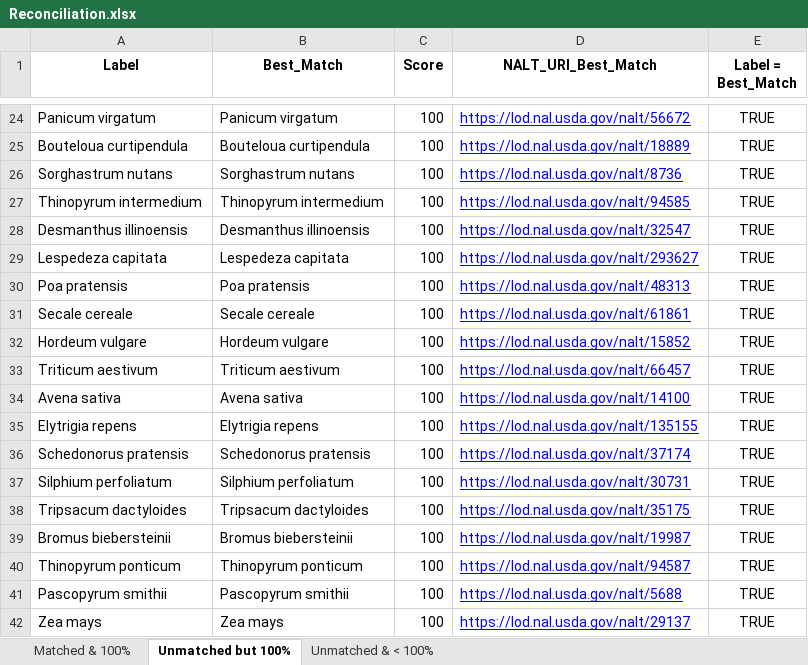
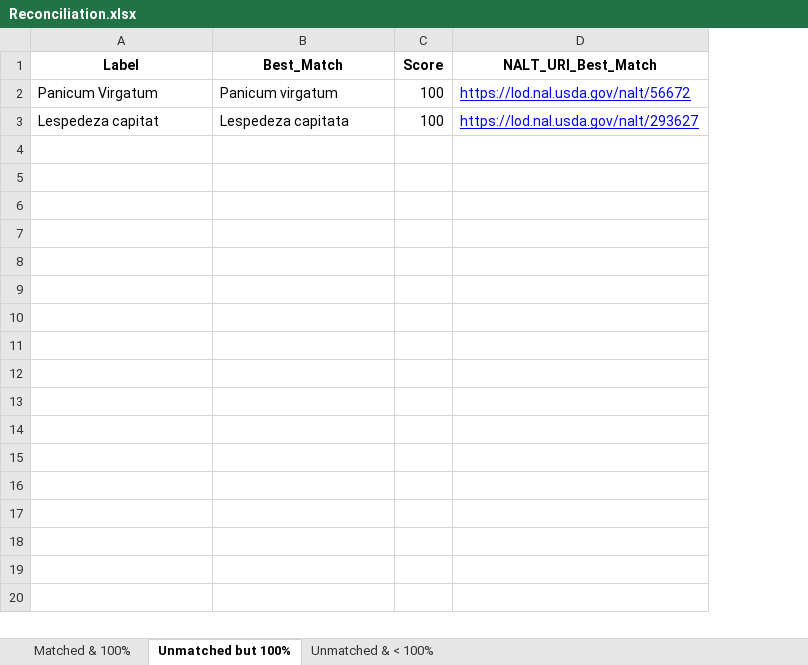
Before and after one commit to dorisavedikian/Reconciliation_Project, an Excel workbook: CSV-Reconcile_Process/Shorter_process/Examples/FDH/Reconciled/Reconciliation.xlsx, sheet Unmatched but 100%, drawn as a sheet; only a part is shown, gaps mark what is left out; values as stored, in another font and other column widths than the file's, no borders; removed rows and columns are numbered as before the commit, all else as after; the diff covers the shown part only; the diff names each change by its address in the sheet, - before the commit and + after, or states it on an @@ line.

```diff
--- a/CSV-Reconcile_Process/Shorter_process/Examples/FDH/Reconciled/Reconciliation.xlsx (sheet Unmatched but 100%)
+++ b/CSV-Reconcile_Process/Shorter_process/Examples/FDH/Reconciled/Reconciliation.xlsx (sheet Unmatched but 100%)
-column E (Label = Best_Match), row 24: TRUE; row 29: TRUE
-A2 (Label): Panicum virgatum
+A2 (Label): Panicum Virgatum
-row 25: Bouteloua curtipendula | Bouteloua curtipendula | 100 | https://lod.nal.usda.gov/nalt/18889 | TRUE
-row 26: Sorghastrum nutans | Sorghastrum nutans | 100 | https://lod.nal.usda.gov/nalt/8736 | TRUE
-row 27: Thinopyrum intermedium | Thinopyrum intermedium | 100 | https://lod.nal.usda.gov/nalt/94585 | TRUE
-row 28: Desmanthus illinoensis | Desmanthus illinoensis | 100 | https://lod.nal.usda.gov/nalt/32547 | TRUE
-A3 (Label): Lespedeza capitata
+A3 (Label): Lespedeza capitat
-row 30: Poa pratensis | Poa pratensis | 100 | https://lod.nal.usda.gov/nalt/48313 | TRUE
-row 31: Secale cereale | Secale cereale | 100 | https://lod.nal.usda.gov/nalt/61861 | TRUE
-row 32: Hordeum vulgare | Hordeum vulgare | 100 | https://lod.nal.usda.gov/nalt/15852 | TRUE
-row 33: Triticum aestivum | Triticum aestivum | 100 | https://lod.nal.usda.gov/nalt/66457 | TRUE
-row 34: Avena sativa | Avena sativa | 100 | https://lod.nal.usda.gov/nalt/14100 | TRUE
-row 35: Elytrigia repens | Elytrigia repens | 100 | https://lod.nal.usda.gov/nalt/135155 | TRUE
-row 36: Schedonorus pratensis | Schedonorus pratensis | 100 | https://lod.nal.usda.gov/nalt/37174 | TRUE
-row 37: Silphium perfoliatum | Silphium perfoliatum | 100 | https://lod.nal.usda.gov/nalt/30731 | TRUE
-row 38: Tripsacum dactyloides | Tripsacum dactyloides | 100 | https://lod.nal.usda.gov/nalt/35175 | TRUE
-row 39: Bromus biebersteinii | Bromus biebersteinii | 100 | https://lod.nal.usda.gov/nalt/19987 | TRUE
-row 40: Thinopyrum ponticum | Thinopyrum ponticum | 100 | https://lod.nal.usda.gov/nalt/94587 | TRUE
-row 41: Pascopyrum smithii | Pascopyrum smithii | 100 | https://lod.nal.usda.gov/nalt/5688 | TRUE
-row 42: Zea mays | Zea mays | 100 | https://lod.nal.usda.gov/nalt/29137 | TRUE
```
Also changed, not shown: 55 removed rows elsewhere in this sheet, sheet Unmatched & < 100%, 1 other file.
